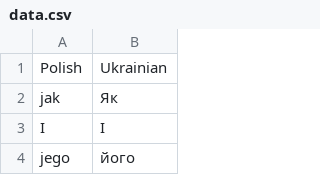
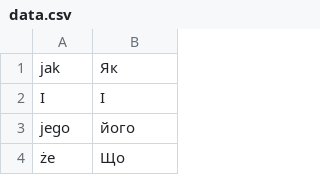
Before and after one commit to tsvek/100-days-Python, a CSV file: Intermediate/31_flash_card/data.csv, drawn as a sheet; only a part is shown; the shorter side is filled out with more unchanged rows.

```diff
--- a/Intermediate/31_flash_card/data.csv
+++ b/Intermediate/31_flash_card/data.csv
@@ -1,2 +1 @@
-Polish,Ukrainian
 jak,Як
```
Also changed, not shown: 1 other file.
